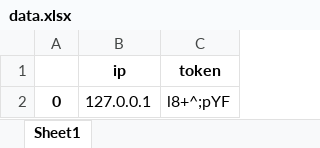
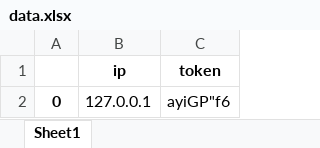
Before and after one commit to Blinded-by-luck/mil_faculty_app, an Excel workbook: Server_Client/data.xlsx, sheet Sheet1, drawn as a sheet; values as stored, in another font and other column widths than the file's, no borders; the diff names each change by its address in the sheet, - before the commit and + after, or states it on an @@ line.

```diff
--- a/Server_Client/data.xlsx (sheet Sheet1)
+++ b/Server_Client/data.xlsx (sheet Sheet1)
-C2 (token): l8+^;pYF
+C2 (token): ayiGP"f6
```
Also changed, not shown: 7 other files.
